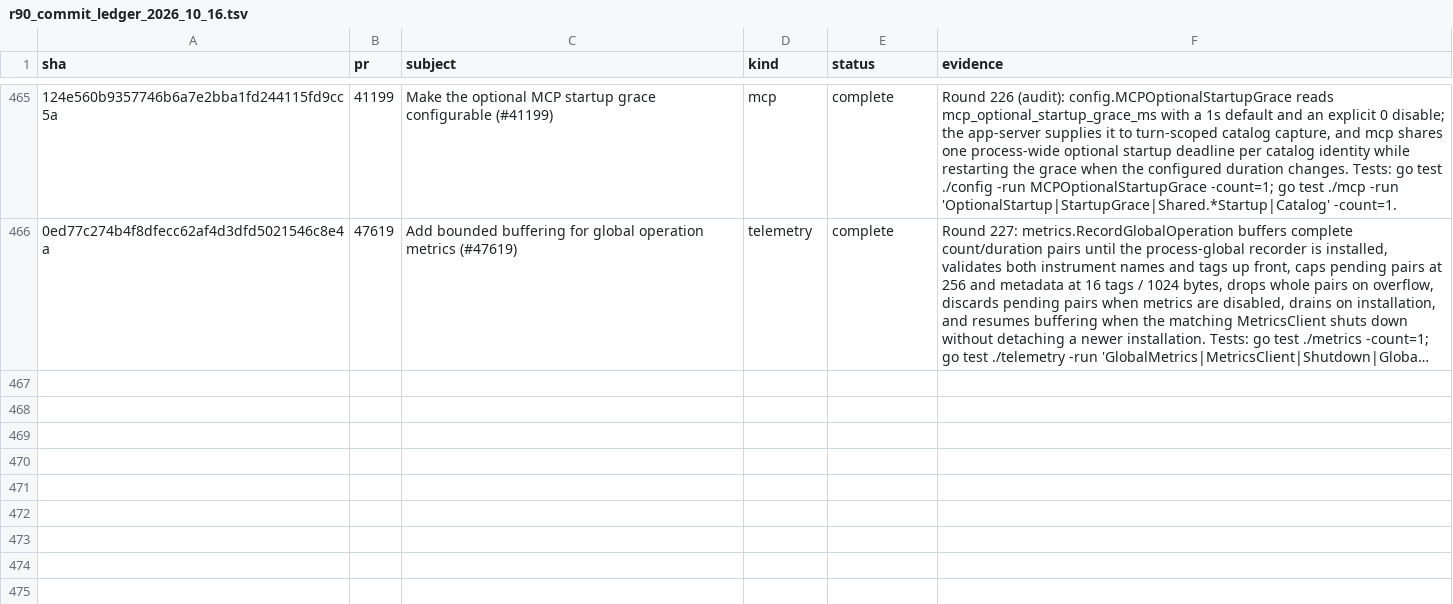
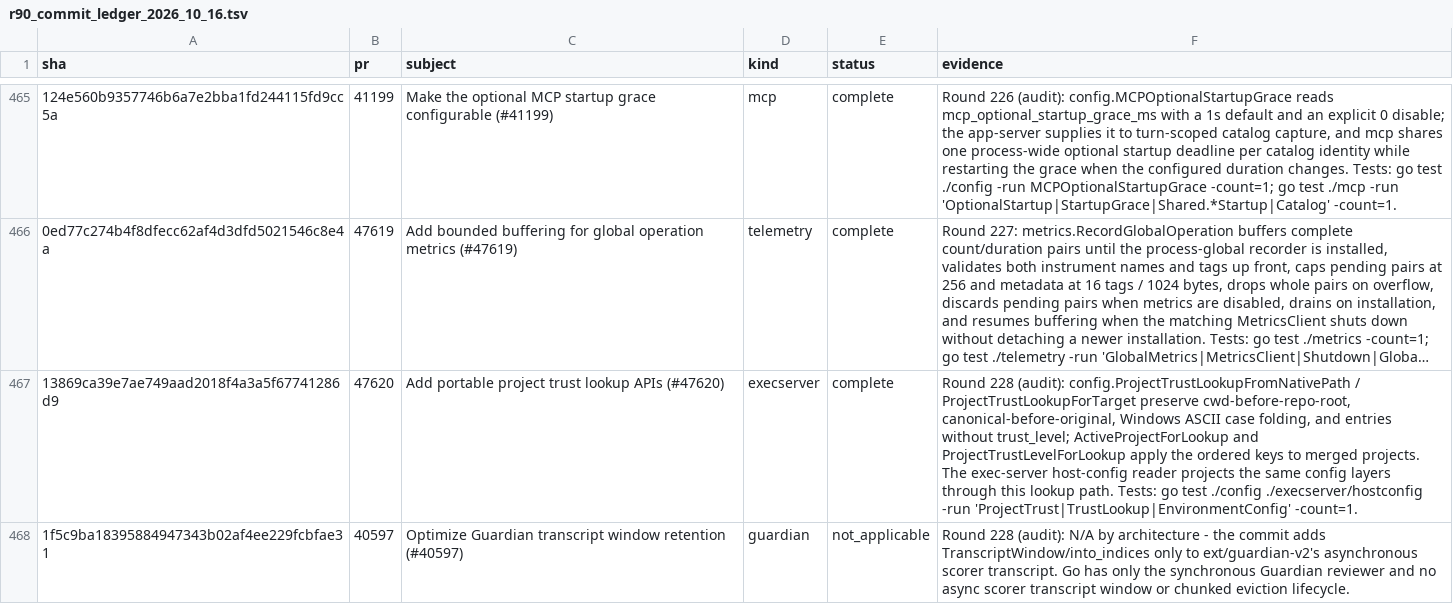
Before and after one commit to jacks001314/codex_go, a TSV file: update/r90_commit_ledger_2026_10_16.tsv, drawn as a sheet; only a part is shown, gaps mark what is left out; long unchanged cells end in …; the diff names each change by its address in the sheet, - before the commit and + after, or states it on an @@ line.

Commit message:
Audit project trust lookup parity (round 228)

```diff
--- a/update/r90_commit_ledger_2026_10_16.tsv
+++ b/update/r90_commit_ledger_2026_10_16.tsv
+row 467: 13869ca39e7ae749aad2018f4a3a5f67741286d9 | 47620 | Add portable project trust lookup APIs (#47620) | execserver | complete | Round 228 (audit): config.ProjectTrustLookupFromNativePath / ProjectTrustLookupForTarget preserve cwd-before-repo-root, canonical-before-original, Windows ASCII case folding, and entries without trust_level; ActiveProjectForLookup and ProjectTrustLevelForLookup apply the ordered keys to merged projects. The exec-server host-config reader projects the same config layers through this lookup path. Tests: go test ./config ./execserver/hostconfig -run 'ProjectTrust|TrustLookup|EnvironmentConfig' -count=1.
+row 468: 1f5c9ba18395884947343b02af4ee229fcbfae31 | 40597 | Optimize Guardian transcript window retention (#40597) | guardian | not_applicable | Round 228 (audit): N/A by architecture - the commit adds TranscriptWindow/into_indices only to ext/guardian-v2's asynchronous scorer transcript. Go has only the synchronous Guardian reviewer and no async scorer transcript window or chunked eviction lifecycle.
```
Also changed, not shown: update/r109_symbol_coverage_2026_10_17.tsv, 2 other files.
